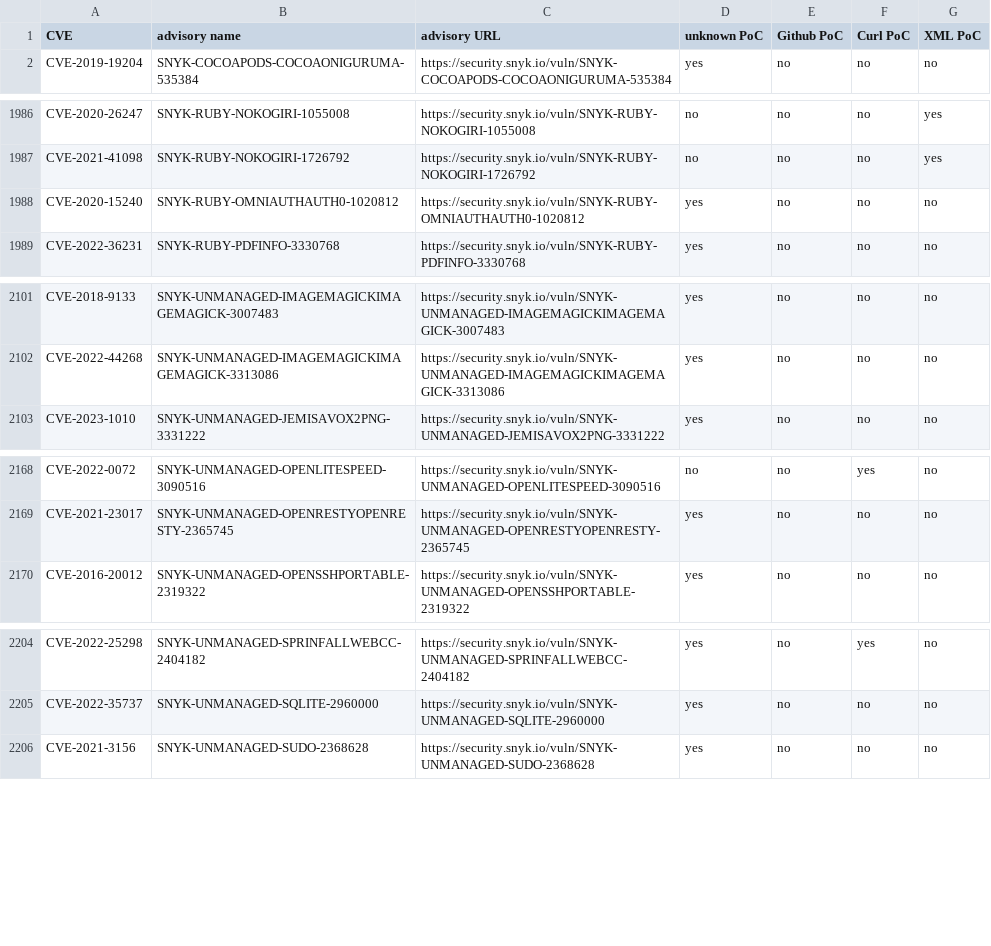
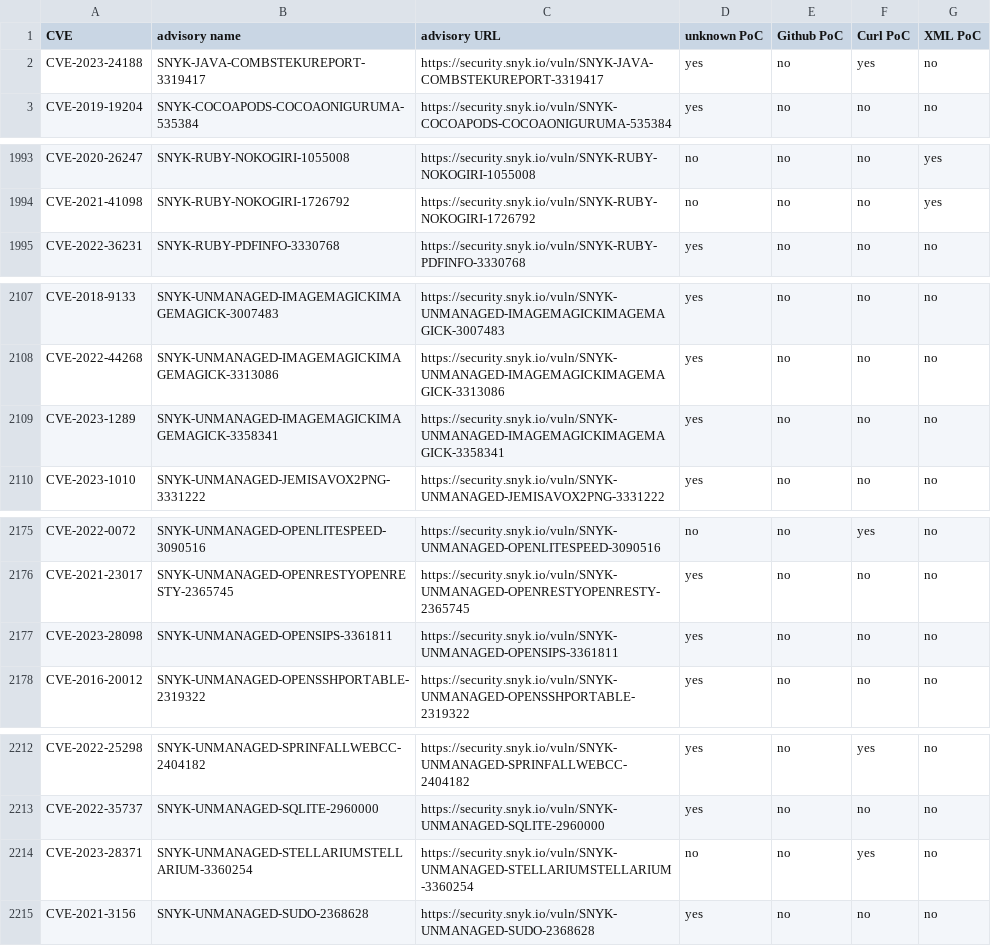
Before and after one commit to e-m-b-a/emba, a CSV file: config/Snyk_PoC_results.csv, drawn as a sheet; only a part is shown, gaps mark what is left out; the diff covers the shown part only.

Commit message:
Update Snyk database

```diff
--- a/config/Snyk_PoC_results.csv
+++ b/config/Snyk_PoC_results.csv
@@ -1,2 +1,3 @@
 CVE;advisory name;advisory URL;unknown PoC;Github PoC;Curl PoC;XML PoC;
+CVE-2023-24188;SNYK-JAVA-COMBSTEKUREPORT-3319417;https://security.snyk.io/vuln/SNYK-JAVA-COMBSTEKUREPORT-3319417;yes;no;yes;no;
 CVE-2019-19204;SNYK-COCOAPODS-COCOAONIGURUMA-535384;https://security.snyk.io/vuln/SNYK-COCOAPODS-COCOAONIGURUMA-535384;yes;no;no;no;
@@ -1987,3 +1994,2 @@ CVE-2020-26247;SNYK-RUBY-NOKOGIRI-1055008;https://security.snyk.io/vuln/SNYK-RUB
 CVE-2021-41098;SNYK-RUBY-NOKOGIRI-1726792;https://security.snyk.io/vuln/SNYK-RUBY-NOKOGIRI-1726792;no;no;no;yes;
-CVE-2020-15240;SNYK-RUBY-OMNIAUTHAUTH0-1020812;https://security.snyk.io/vuln/SNYK-RUBY-OMNIAUTHAUTH0-1020812;yes;no;no;no;
 CVE-2022-36231;SNYK-RUBY-PDFINFO-3330768;https://security.snyk.io/vuln/SNYK-RUBY-PDFINFO-3330768;yes;no;no;no;
@@ -2102,2 +2108,3 @@ CVE-2018-9133;SNYK-UNMANAGED-IMAGEMAGICKIMAGEMAGICK-3007483;https://security.sny
 CVE-2022-44268;SNYK-UNMANAGED-IMAGEMAGICKIMAGEMAGICK-3313086;https://security.snyk.io/vuln/SNYK-UNMANAGED-IMAGEMAGICKIMAGEMAGICK-3313086;yes;no;no;no;
+CVE-2023-1289;SNYK-UNMANAGED-IMAGEMAGICKIMAGEMAGICK-3358341;https://security.snyk.io/vuln/SNYK-UNMANAGED-IMAGEMAGICKIMAGEMAGICK-3358341;yes;no;no;no;
 CVE-2023-1010;SNYK-UNMANAGED-JEMISAVOX2PNG-3331222;https://security.snyk.io/vuln/SNYK-UNMANAGED-JEMISAVOX2PNG-3331222;yes;no;no;no;
@@ -2169,2 +2176,3 @@ CVE-2022-0072;SNYK-UNMANAGED-OPENLITESPEED-3090516;https://security.snyk.io/vuln
 CVE-2021-23017;SNYK-UNMANAGED-OPENRESTYOPENRESTY-2365745;https://security.snyk.io/vuln/SNYK-UNMANAGED-OPENRESTYOPENRESTY-2365745;yes;no;no;no;
+CVE-2023-28098;SNYK-UNMANAGED-OPENSIPS-3361811;https://security.snyk.io/vuln/SNYK-UNMANAGED-OPENSIPS-3361811;yes;no;no;no;
 CVE-2016-20012;SNYK-UNMANAGED-OPENSSHPORTABLE-2319322;https://security.snyk.io/vuln/SNYK-UNMANAGED-OPENSSHPORTABLE-2319322;yes;no;no;no;
@@ -2205,2 +2213,3 @@ CVE-2022-25298;SNYK-UNMANAGED-SPRINFALLWEBCC-2404182;https://security.snyk.io/vu
 CVE-2022-35737;SNYK-UNMANAGED-SQLITE-2960000;https://security.snyk.io/vuln/SNYK-UNMANAGED-SQLITE-2960000;yes;no;no;no;
+CVE-2023-28371;SNYK-UNMANAGED-STELLARIUMSTELLARIUM-3360254;https://security.snyk.io/vuln/SNYK-UNMANAGED-STELLARIUMSTELLARIUM-3360254;no;no;yes;no;
 CVE-2021-3156;SNYK-UNMANAGED-SUDO-2368628;https://security.snyk.io/vuln/SNYK-UNMANAGED-SUDO-2368628;yes;no;no;no;
```
Also changed, not shown: 7 added rows elsewhere in this file.
